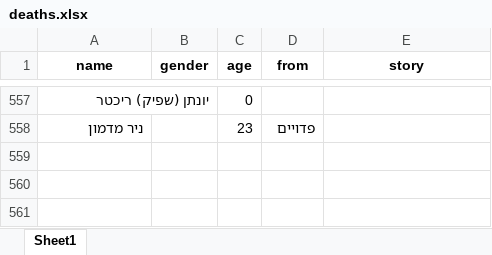
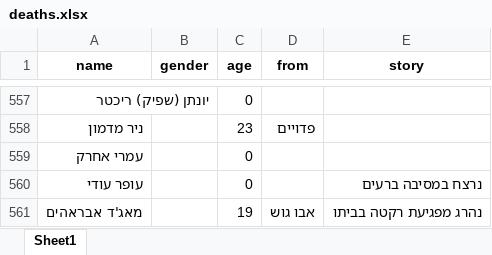
Before and after one commit to yuval-harpaz/alarms, an Excel workbook: data/deaths.xlsx, sheet Sheet1, drawn as a sheet; only a part is shown, gaps mark what is left out; values as stored, in another font and other column widths than the file's, no borders; the diff names each change by its address in the sheet, - before the commit and + after, or states it on an @@ line.

```diff
--- a/data/deaths.xlsx (sheet Sheet1)
+++ b/data/deaths.xlsx (sheet Sheet1)
+row 559: עמרי אחרק |  | 0
+row 560: עופר עודי |  | 0 |  | נרצח במסיבה ברעים
+row 561: מאג'ד אבראהים |  | 19 | אבו גוש | נהרג מפגיעת רקטה בביתו
```
Also changed, not shown: 7 other files.
